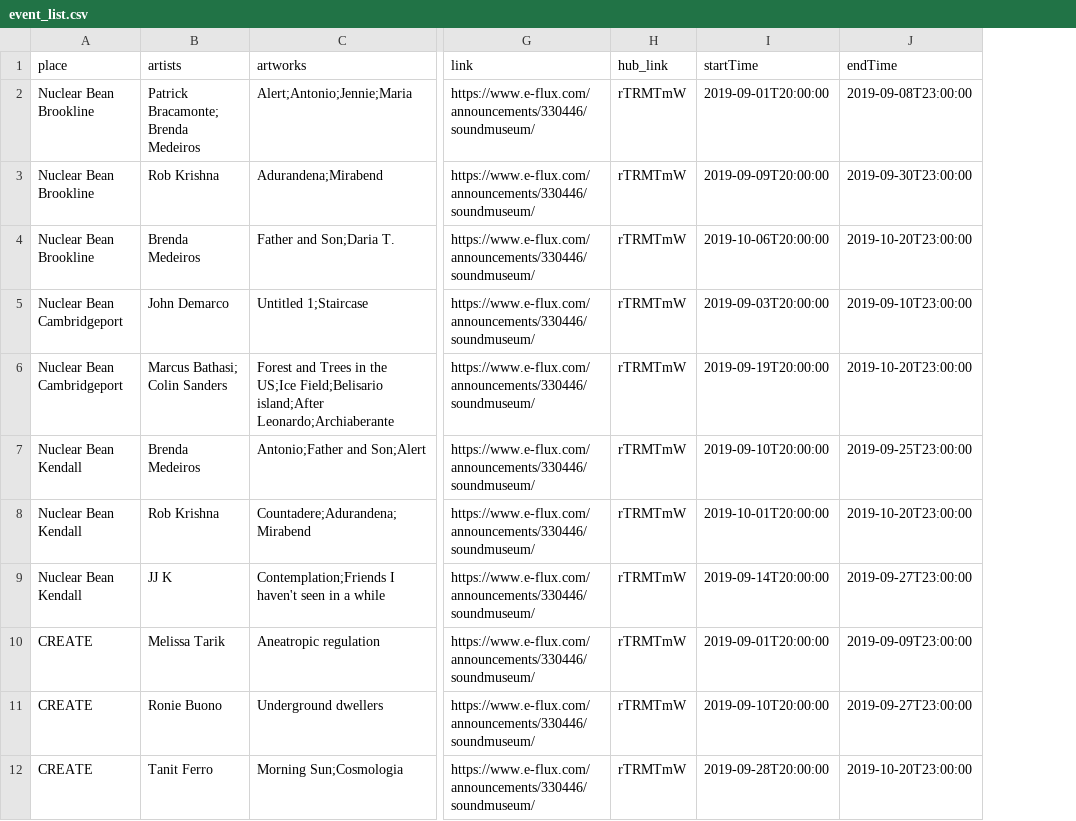
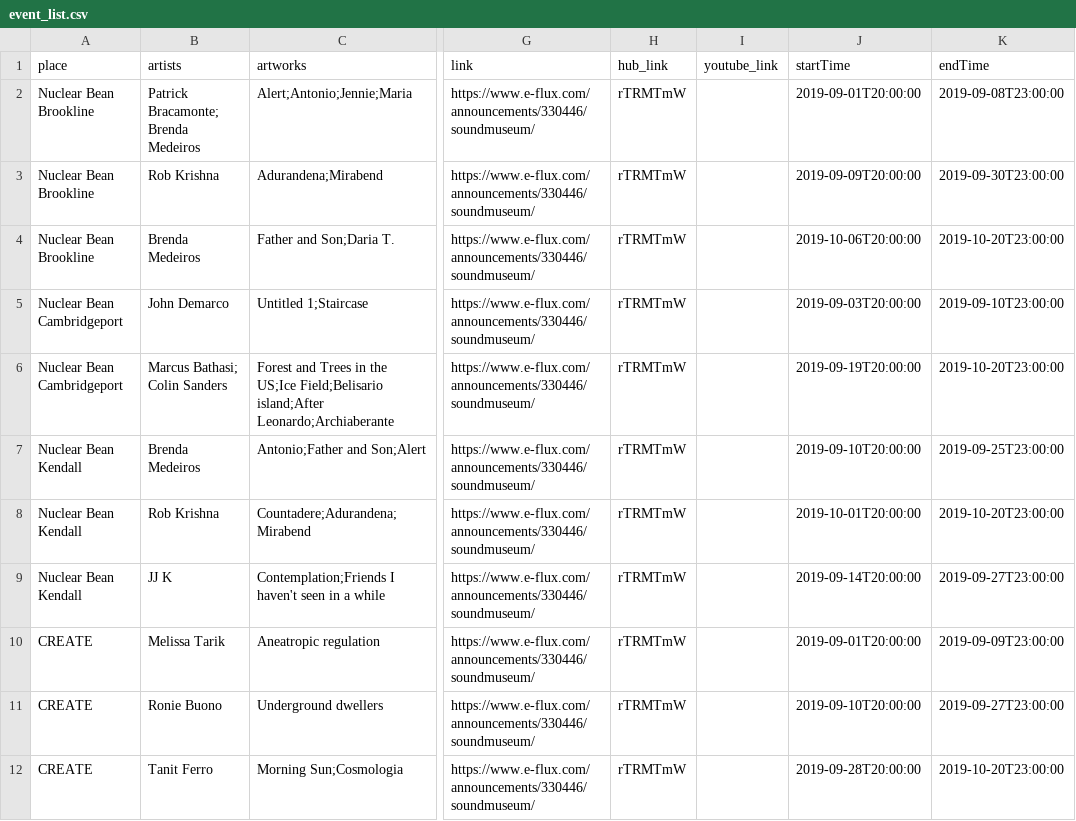
Before and after one commit to oasis-art-project/oasis-server, a CSV file: scripts/dummy_data/event_list.csv, drawn as a sheet; only a part is shown, gaps mark what is left out; the diff names each change by its address in the sheet, - before the commit and + after, or states it on an @@ line.

Commit message:
added youtube link to events list in dummy data

```diff
--- a/scripts/dummy_data/event_list.csv
+++ b/scripts/dummy_data/event_list.csv
+column I (youtube_link), empty
```
